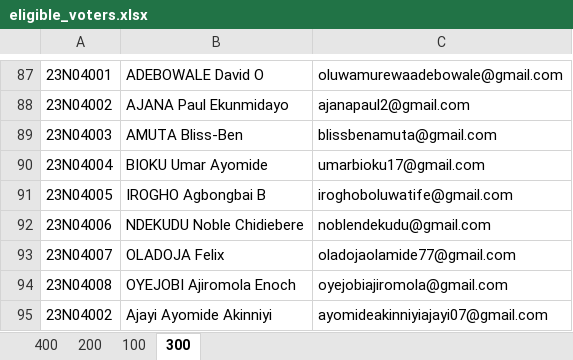
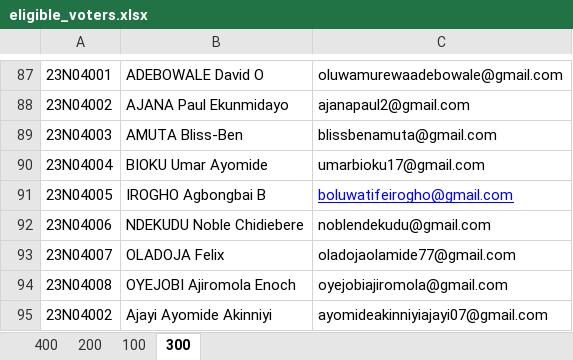
Before and after one commit to Nwowo001/E-voting-system, an Excel workbook: Backend/eligible_voters.xlsx, sheet 300, drawn as a sheet; only a part is shown, gaps mark what is left out; values as stored, in another font and other column widths than the file's, no borders; the diff names each change by its address in the sheet, - before the commit and + after, or states it on an @@ line.

Commit message:
corrected bolu email

```diff
--- a/Backend/eligible_voters.xlsx (sheet 300)
+++ b/Backend/eligible_voters.xlsx (sheet 300)
-C91: iroghoboluwatife@gmail.com
+C91: boluwatifeirogho@gmail.com
@@ C91 underline: off → on, text colour: black → #0000FF @@
```
